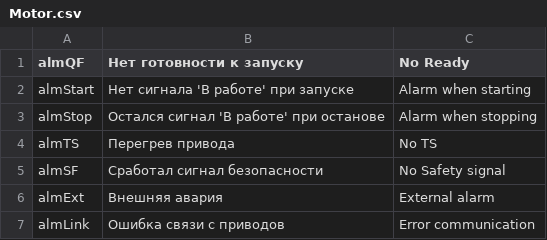
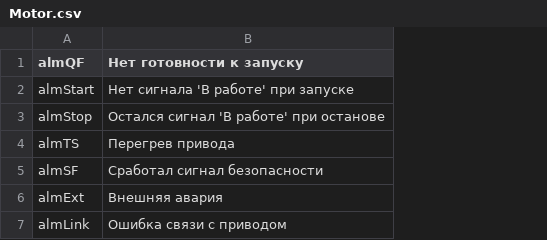
Before and after one commit to Tayoriko/genCodePLCopenXML, a CSV file: src/main/resources/ru.customMV210/Motor.csv, drawn as a sheet; the diff names each change by its address in the sheet, - before the commit and + after, or states it on an @@ line.

```diff
--- a/src/main/resources/ru.customMV210/Motor.csv
+++ b/src/main/resources/ru.customMV210/Motor.csv
-column C (No Ready), rows 2-7: Alarm when starting | Alarm when stopping | No TS | No Safety signal | External alarm | Error communication
-B7 (Нет готовности к запуску): Ошибка связи с приводов
+B7 (Нет готовности к запуску): Ошибка связи с приводом
```
Also changed, not shown: src/main/resources/ru.customMV210/Analog Output.csv, src/main/resources/ru.customMV210/Valve.csv, 3 other files.
